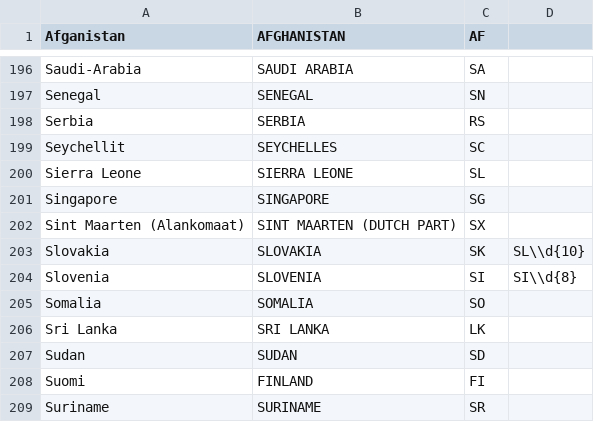
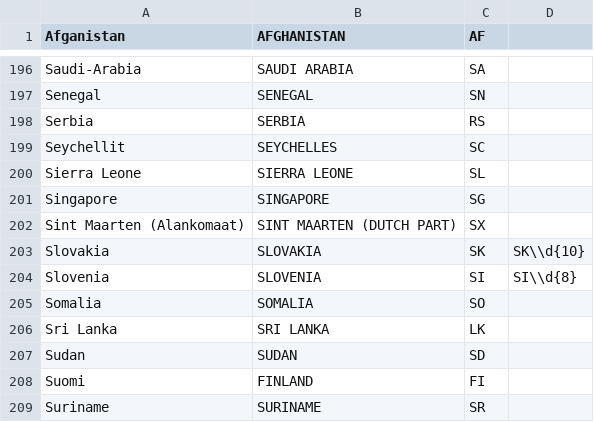
Before and after one commit to artoh/kitupiikki, a CSV file: kitsas/rekisteri/maat.csv, drawn as a sheet; only a part is shown, gaps mark what is left out; the diff covers the shown part only.

```diff
--- a/kitsas/rekisteri/maat.csv
+++ b/kitsas/rekisteri/maat.csv
@@ -202,3 +202,3 @@ Singapore;SINGAPORE;SG
 Sint Maarten (Alankomaat);SINT MAARTEN (DUTCH PART);SX
-Slovakia;SLOVAKIA;SK;SL\\d{10}
+Slovakia;SLOVAKIA;SK;SK\\d{10}
 Slovenia;SLOVENIA;SI;SI\\d{8}
```
Also changed, not shown: 1 added row and 5 edited cells elsewhere in this file, kitsas/tr/tulkki.csv, 13 other files.
